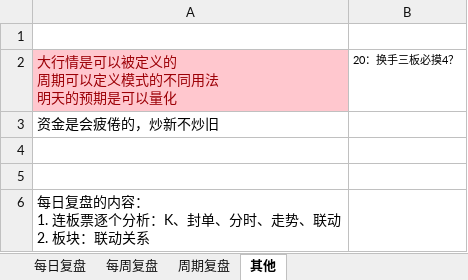
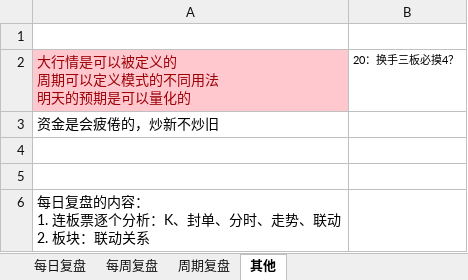
Before and after one commit to Edwin-Xu/edw_n, an Excel workbook: 股票/复盘/每日复盘.xlsm, sheet 其他, drawn as a sheet; values as stored, in another font and other column widths than the file's, no borders; ↵ is a line break in a cell; the diff names each change by its address in the sheet, - before the commit and + after, or states it on an @@ line.

```diff
--- a/股票/复盘/每日复盘.xlsm (sheet 其他)
+++ b/股票/复盘/每日复盘.xlsm (sheet 其他)
-A2: 大行情是可以被定义的 ↵ 周期可以定义模式的不同用法 ↵ 明天的预期是可以量化
+A2: 大行情是可以被定义的 ↵ 周期可以定义模式的不同用法 ↵ 明天的预期是可以量化的
```
Also changed, not shown: sheet 每日复盘, sheet 周期复盘, sheet 每周复盘, charts or pictures.
